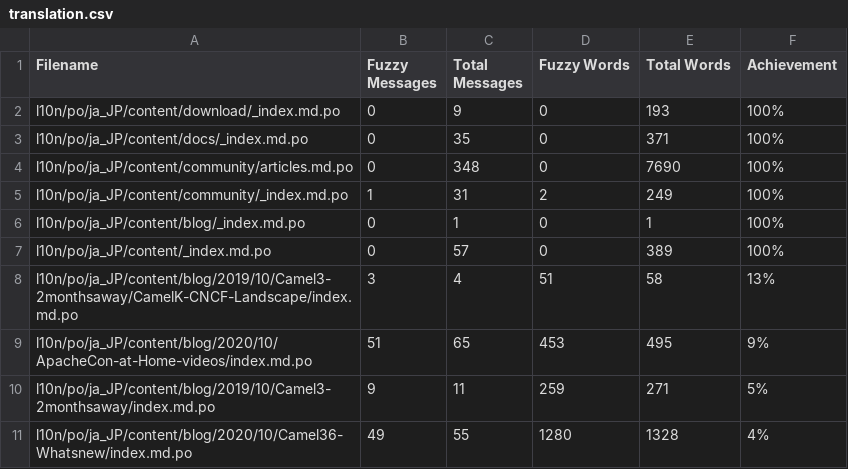
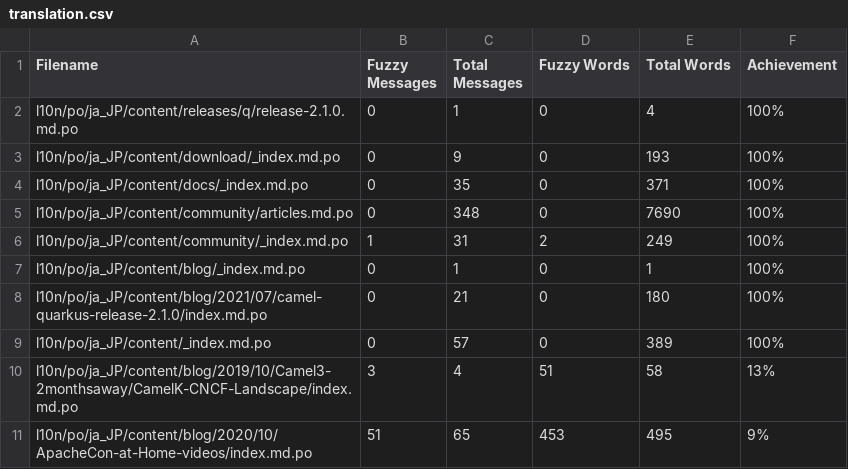
Before and after one commit to jcug-oss/camel-ja, a CSV file: l10n/stats/translation.csv, drawn as a sheet; only a part is shown; the shorter side is filled out with more unchanged rows; the diff names each change by its address in the sheet, - before the commit and + after, or states it on an @@ line.

```diff
--- a/l10n/stats/translation.csv
+++ b/l10n/stats/translation.csv
+row 2: l10n/po/ja_JP/content/releases/q/release-2.1.0.md.po | 0 | 1 | 0 | 4 | 100%
+row 8: l10n/po/ja_JP/content/blog/2021/07/camel-quarkus-release-2.1.0/index.md.po | 0 | 21 | 0 | 180 | 100%
```
